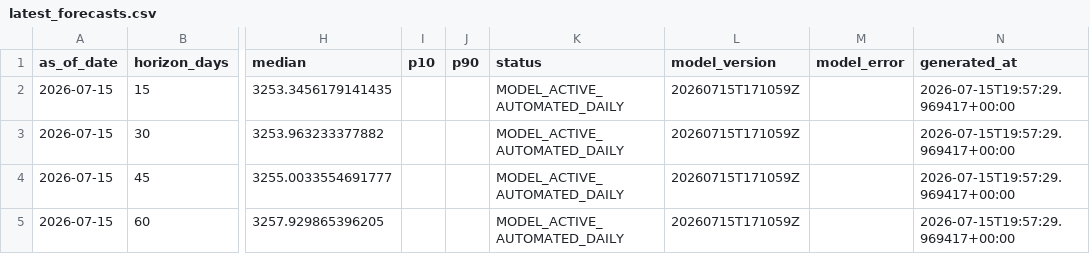
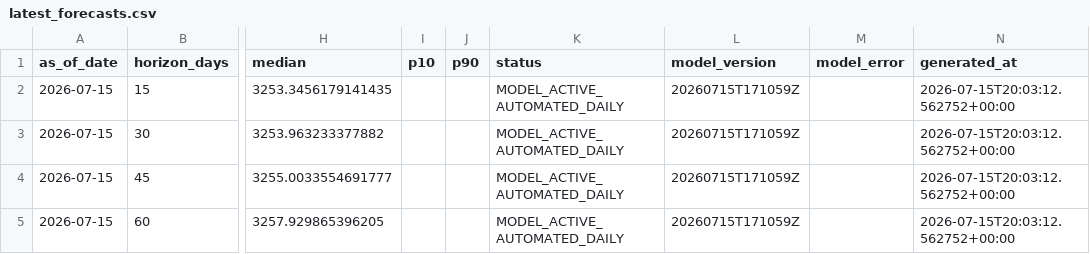
Before and after one commit to TestradaP/fx-streamlit-app, a CSV file: modulo_11_usdcop/outputs/latest_forecasts.csv, drawn as a sheet; only a part is shown, gaps mark what is left out; the diff names each change by its address in the sheet, - before the commit and + after, or states it on an @@ line.

```diff
--- a/modulo_11_usdcop/outputs/latest_forecasts.csv
+++ b/modulo_11_usdcop/outputs/latest_forecasts.csv
-N2:N5 (generated_at): 2026-07-15T19:57:29.969417+00:00
+N2:N5 (generated_at): 2026-07-15T20:03:12.562752+00:00
```
Also changed, not shown: 8 other files.
